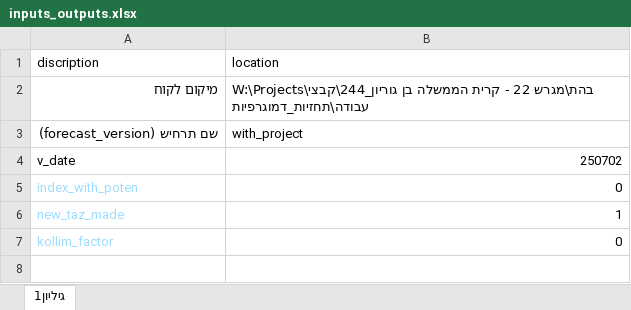
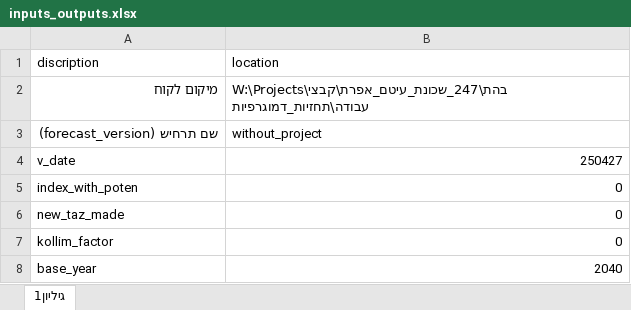
Before and after one commit to JTMPT/create_forecast_ad_hoc, an Excel workbook: inputs_outputs.xlsx, sheet גיליון1, drawn as a sheet; values as stored, in another font and other column widths than the file's, no borders; the diff names each change by its address in the sheet, - before the commit and + after, or states it on an @@ line.

Commit message:
Gk: שינוי קבצי הרקע לעדכניים של גרסא 4 והוספה של יכולת להחליט על שנת בסיס לתרחיש

```diff
--- a/inputs_outputs.xlsx (sheet גיליון1)
+++ b/inputs_outputs.xlsx (sheet גיליון1)
-B2 (location): W:\Projects\בהת\מגרש 22 - קרית הממשלה בן גוריון_244\קבצי עבודה\תחזיות_דמוגרפיות
+B2 (location): W:\Projects\בהת\247_שכונת_עיטם_אפרת\קבצי עבודה\תחזיות_דמוגרפיות
-B3 (location): with_project
+B3 (location): without_project
-B4 (location): 250702
+B4 (location): 250427
-A5:A7 text colour: #9CDCFE
+A5:A7 text colour: black
-B6 (location): 1
+B6 (location): 0
+row 8: base_year | 2040
```
Also changed, not shown: 7 other files.
